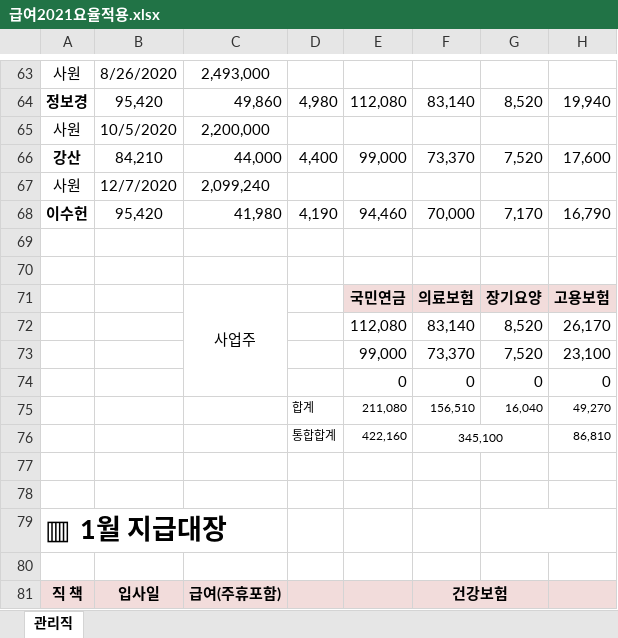
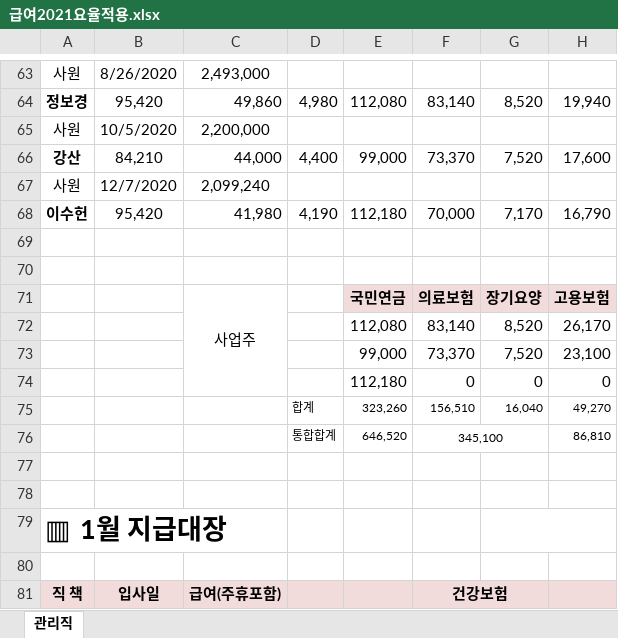
Before and after one commit to bok9504/Specialization-Reserve-Start-up, an Excel workbook: 0.사업예산관리/예산신청/인건비/급여2021요율적용.xlsx, sheet 관리직, drawn as a sheet; only a part is shown, gaps mark what is left out; values as stored, in another font and other column widths than the file's, no borders; charts and pictures not drawn; the diff names each change by its address in the sheet, - before the commit and + after, or states it on an @@ line.

```diff
--- a/0.사업예산관리/예산신청/인건비/급여2021요율적용.xlsx (sheet 관리직)
+++ b/0.사업예산관리/예산신청/인건비/급여2021요율적용.xlsx (sheet 관리직)
-E68: 94,460
+E68: 112,180
-E74: 0
+E74: 112,180
-E75: 211,080
+E75: 323,260
-E76: 422,160
+E76: 646,520
```
Also changed, not shown: 0.사업예산관리/예산신청/비목별 사업비 사용내역_201230예상.xlsx, 16 other files.
